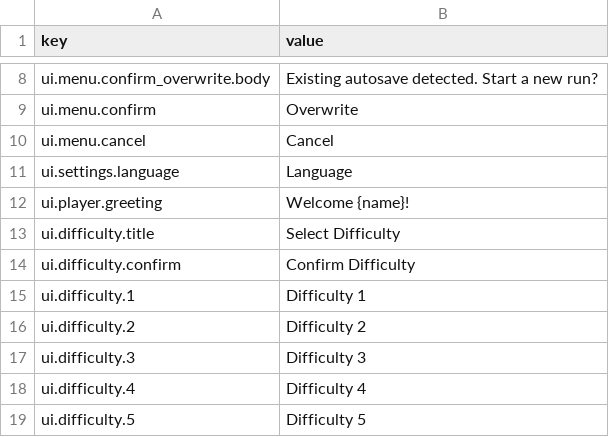
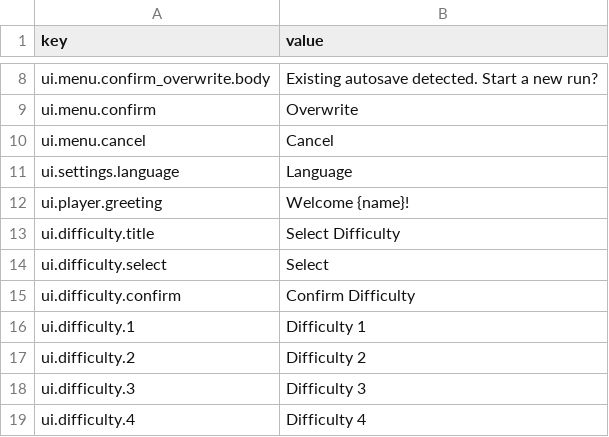
Before and after one commit to skyoxu/newrouge, a CSV file: Game.Godot/Translations/en.csv, drawn as a sheet; only a part is shown, gaps mark what is left out; the shorter side is filled out with more unchanged rows; the diff names each change by its address in the sheet, - before the commit and + after, or states it on an @@ line.

```diff
--- a/Game.Godot/Translations/en.csv
+++ b/Game.Godot/Translations/en.csv
+row 14: ui.difficulty.select | Select
```
Also changed, not shown: Game.Godot/Translations/zh-CN.csv.
